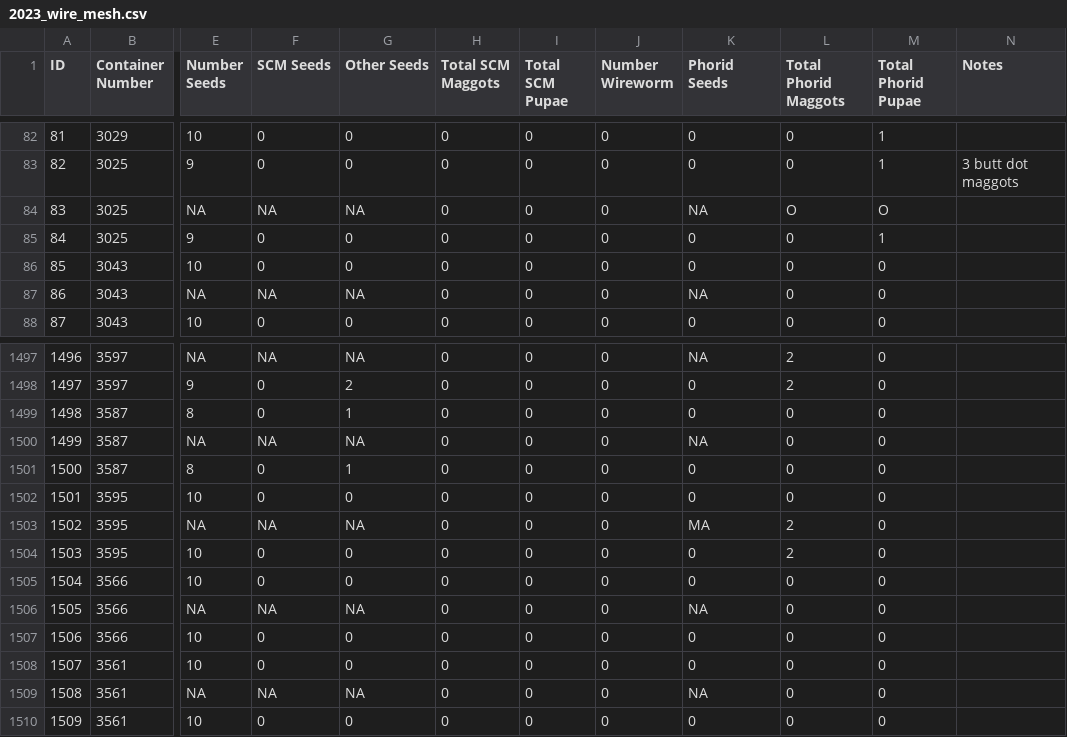
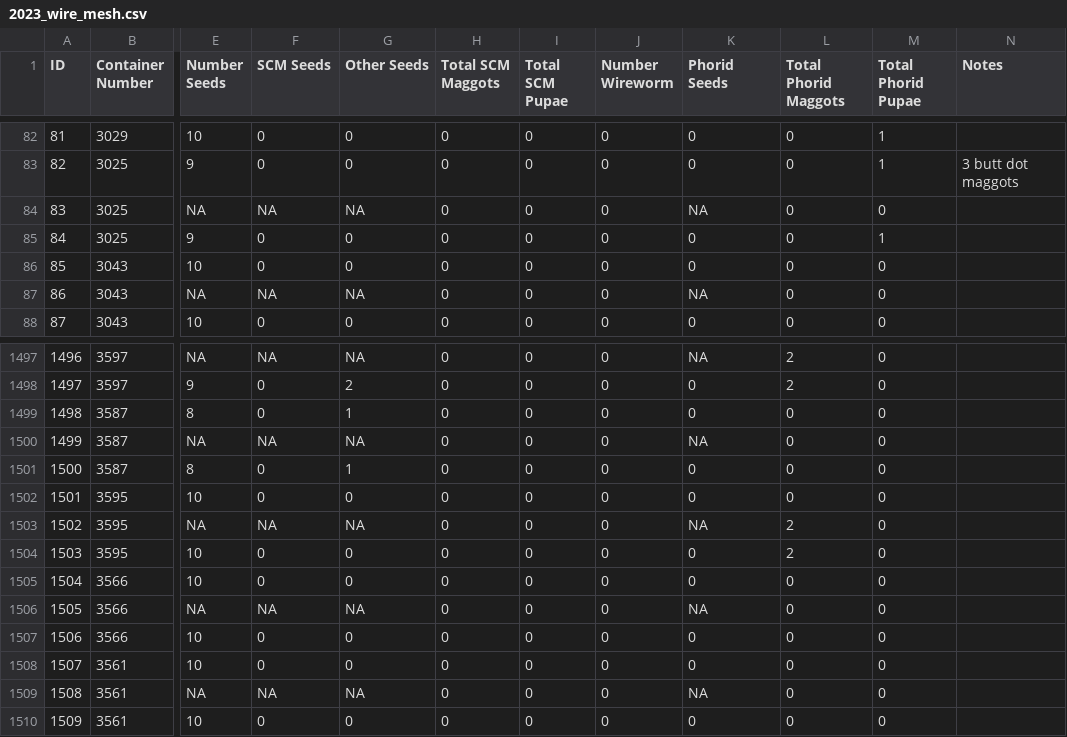
Before and after one commit to chloecho31/cornell, a CSV file: SCM/2023/Data/2023_wire_mesh.csv, drawn as a sheet; only a part is shown, gaps mark what is left out; the diff names each change by its address in the sheet, - before the commit and + after, or states it on an @@ line.

```diff
--- a/SCM/2023/Data/2023_wire_mesh.csv
+++ b/SCM/2023/Data/2023_wire_mesh.csv
-L84 (Total Phorid Maggots): O
+L84 (Total Phorid Maggots): 0
-M84 (Total Phorid Pupae): O
+M84 (Total Phorid Pupae): 0
-K1503 (Phorid Seeds): MA
+K1503 (Phorid Seeds): NA
```
Also changed, not shown: SCM/2023/Data/2023_scm_climate.csv, SCM/2023/Data/2023_scm_counts.csv, 7 other files.
